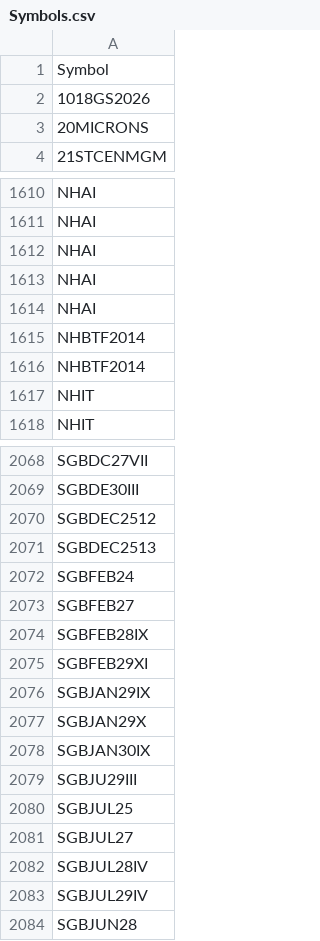
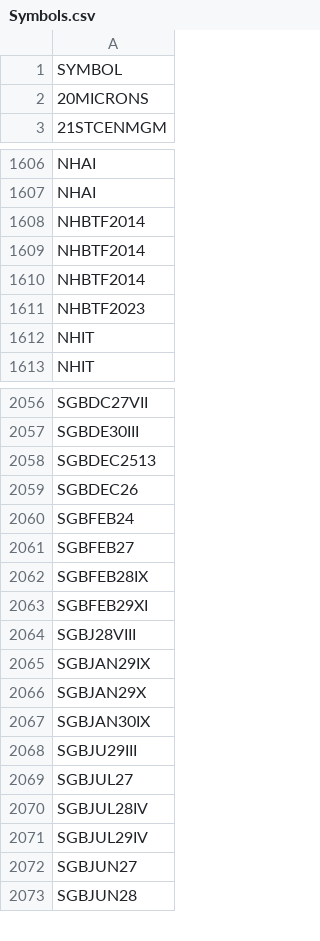
Before and after one commit to nikunjbaheti/NSE-Insider-Trading, a CSV file: Symbols.csv, drawn as a sheet; only a part is shown, gaps mark what is left out; the diff covers the shown part only.

```diff
--- a/Symbols.csv
+++ b/Symbols.csv
@@ -1,3 +1,2 @@
-Symbol
-1018GS2026
+SYMBOL
 20MICRONS
@@ -1611,7 +1607,6 @@ NHAI
 NHAI
-NHAI
-NHAI
-NHAI
 NHBTF2014
 NHBTF2014
+NHBTF2014
+NHBTF2023
 NHIT
@@ -2069,4 +2057,4 @@ SGBDC27VII
 SGBDE30III
-SGBDEC2512
 SGBDEC2513
+SGBDEC26
 SGBFEB24
@@ -2075,2 +2063,3 @@ SGBFEB28IX
 SGBFEB29XI
+SGBJ28VIII
 SGBJAN29IX
@@ -2079,3 +2068,2 @@ SGBJAN30IX
 SGBJU29III
-SGBJUL25
 SGBJUL27
@@ -2083,2 +2071,3 @@ SGBJUL28IV
 SGBJUL29IV
+SGBJUN27
 SGBJUN28
```
Also changed, not shown: 43 added rows, 49 removed rows and 5 edited cells elsewhere in this file.
